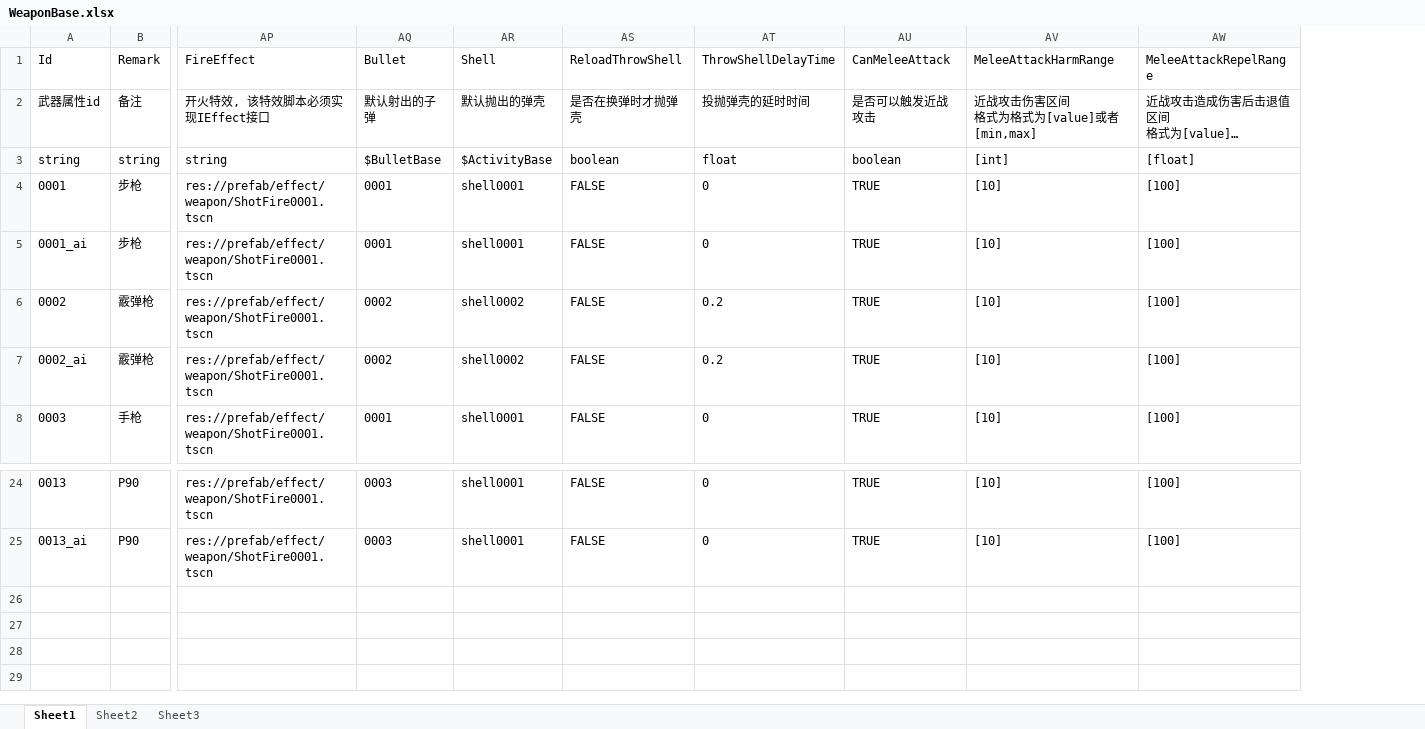
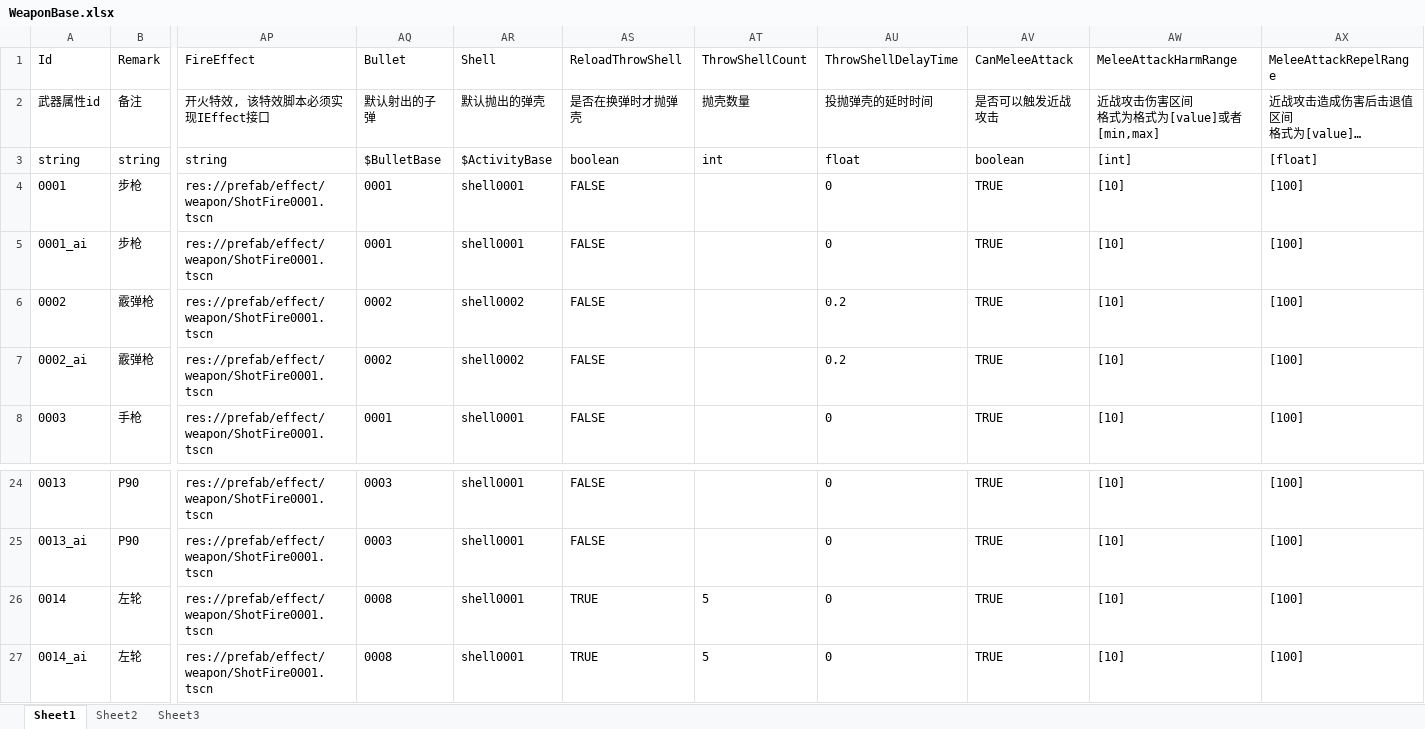
Before and after one commit to xlljc/DungeonShooting, an Excel workbook: DungeonShooting_Godot/excel/WeaponBase.xlsx, sheet Sheet1, drawn as a sheet; only a part is shown, gaps mark what is left out; long unchanged cells end in …; values as stored, in another font and other column widths than the file's, no borders; rows hold the shown columns only; the diff names each change by its address in the sheet, - before the commit and + after, or states it on an @@ line.

```diff
--- a/DungeonShooting_Godot/excel/WeaponBase.xlsx (sheet Sheet1)
+++ b/DungeonShooting_Godot/excel/WeaponBase.xlsx (sheet Sheet1)
+column AT (ThrowShellCount), rows 2-3: 抛壳数量 | int
+row 26: 0014 | 左轮 | res://prefab/effect/weapon/ShotFire0001.tscn | 0008 | shell0001 | TRUE | 5 | 0 | TRUE | [10] | [100]
+row 27: 0014_ai | 左轮 | res://prefab/effect/weapon/ShotFire0001.tscn | 0008 | shell0001 | TRUE | 5 | 0 | TRUE | [10] | [100]
```
Also changed, not shown: DungeonShooting_Godot/excel/ActivityBase.xlsx, DungeonShooting_Godot/excel/BulletBase.xlsx, 16 other files.
